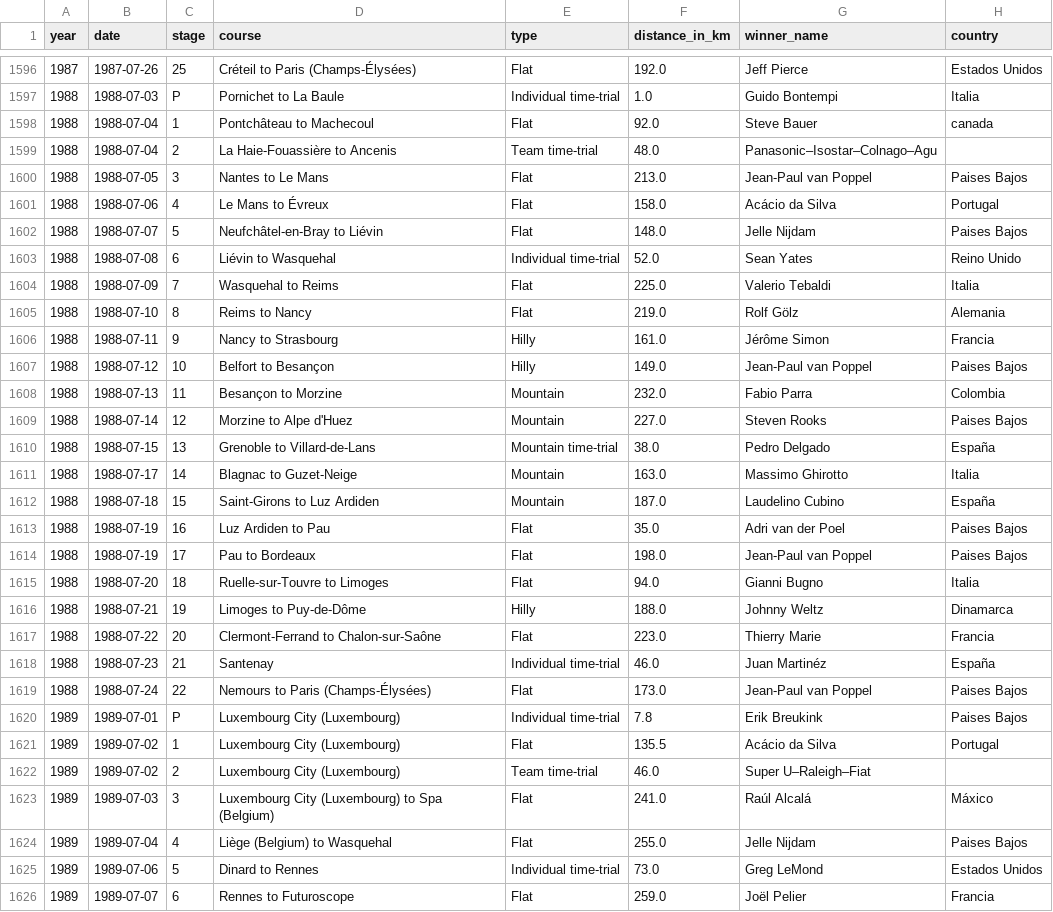
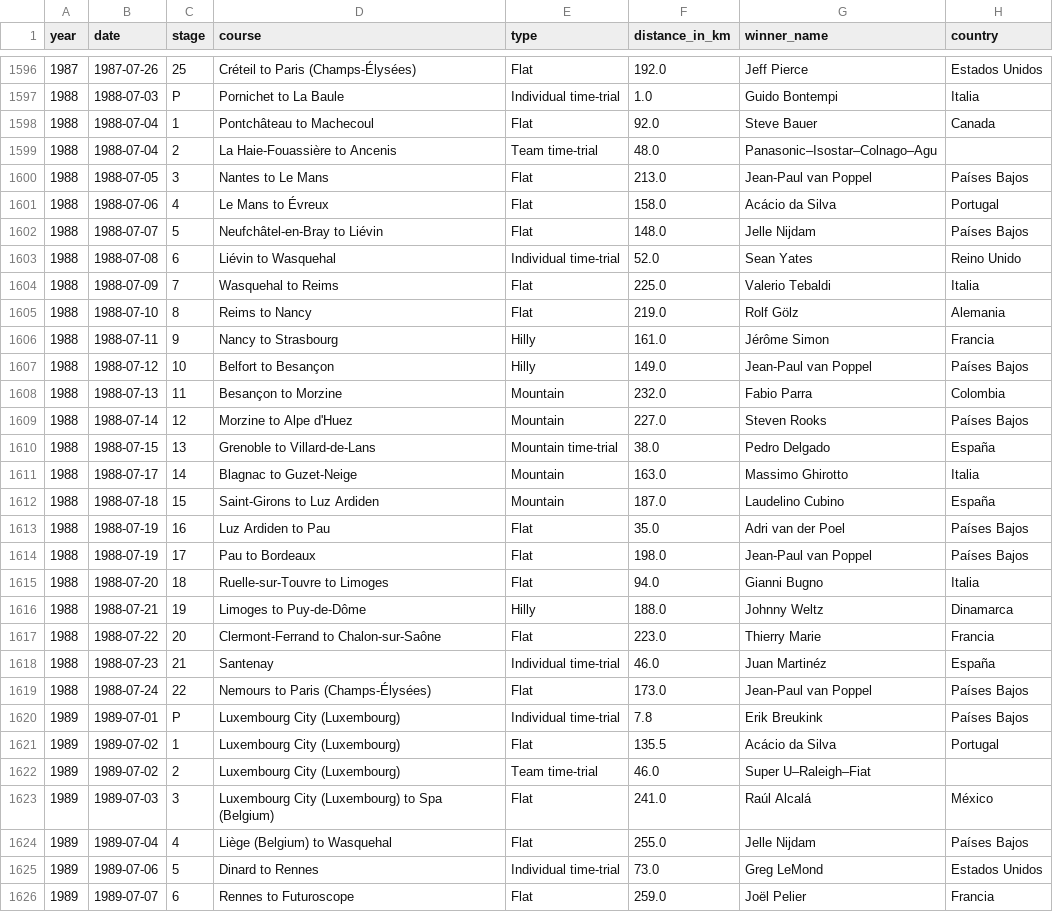
Before and after one commit to pedroandreutorres-dev/historical_tdf_data, a CSV file: data/processed/tdf_stages_clean.csv, drawn as a sheet; only a part is shown, gaps mark what is left out; the diff covers the shown part only.

```diff
--- a/data/processed/tdf_stages_clean.csv
+++ b/data/processed/tdf_stages_clean.csv
@@ -1597,7 +1597,7 @@ year,date,stage,course,type,distance_in_km,winner_name,country
 1988,1988-07-03,P,Pornichet to La Baule,Individual time-trial,1.0,Guido Bontempi,Italia
-1988,1988-07-04,1,Pontchâteau to Machecoul,Flat,92.0,Steve Bauer,canada
+1988,1988-07-04,1,Pontchâteau to Machecoul,Flat,92.0,Steve Bauer,Canada
 1988,1988-07-04,2,La Haie-Fouassière to Ancenis,Team time-trial,48.0,Panasonic–Isostar–Colnago–Agu,
-1988,1988-07-05,3,Nantes to Le Mans,Flat,213.0,Jean-Paul van Poppel,Paises Bajos
+1988,1988-07-05,3,Nantes to Le Mans,Flat,213.0,Jean-Paul van Poppel,Países Bajos
 1988,1988-07-06,4,Le Mans to Évreux,Flat,158.0,Acácio da Silva,Portugal
-1988,1988-07-07,5,Neufchâtel-en-Bray to Liévin,Flat,148.0,Jelle Nijdam,Paises Bajos
+1988,1988-07-07,5,Neufchâtel-en-Bray to Liévin,Flat,148.0,Jelle Nijdam,Países Bajos
 1988,1988-07-08,6,Liévin to Wasquehal,Individual time-trial,52.0,Sean Yates,Reino Unido
@@ -1606,5 +1606,5 @@ year,date,stage,course,type,distance_in_km,winner_name,country
 1988,1988-07-11,9,Nancy to Strasbourg,Hilly,161.0,Jérôme Simon,Francia
-1988,1988-07-12,10,Belfort to Besançon,Hilly,149.0,Jean-Paul van Poppel,Paises Bajos
+1988,1988-07-12,10,Belfort to Besançon,Hilly,149.0,Jean-Paul van Poppel,Países Bajos
 1988,1988-07-13,11,Besançon to Morzine,Mountain,232.0,Fabio Parra,Colombia
-1988,1988-07-14,12,Morzine to Alpe d'Huez,Mountain,227.0,Steven Rooks,Paises Bajos
+1988,1988-07-14,12,Morzine to Alpe d'Huez,Mountain,227.0,Steven Rooks,Países Bajos
 1988,1988-07-15,13,Grenoble to Villard-de-Lans,Mountain time-trial,38.0,Pedro Delgado,España
@@ -1612,4 +1612,4 @@ year,date,stage,course,type,distance_in_km,winner_name,country
 1988,1988-07-18,15,Saint-Girons to Luz Ardiden,Mountain,187.0,Laudelino Cubino,España
-1988,1988-07-19,16,Luz Ardiden to Pau,Flat,35.0,Adri van der Poel,Paises Bajos
-1988,1988-07-19,17,Pau to Bordeaux,Flat,198.0,Jean-Paul van Poppel,Paises Bajos
+1988,1988-07-19,16,Luz Ardiden to Pau,Flat,35.0,Adri van der Poel,Países Bajos
+1988,1988-07-19,17,Pau to Bordeaux,Flat,198.0,Jean-Paul van Poppel,Países Bajos
 1988,1988-07-20,18,Ruelle-sur-Touvre to Limoges,Flat,94.0,Gianni Bugno,Italia
@@ -1618,8 +1618,8 @@ year,date,stage,course,type,distance_in_km,winner_name,country
 1988,1988-07-23,21,Santenay,Individual time-trial,46.0,Juan Martinéz,España
-1988,1988-07-24,22,Nemours to Paris (Champs-Élysées),Flat,173.0,Jean-Paul van Poppel,Paises Bajos
-1989,1989-07-01,P,Luxembourg City (Luxembourg),Individual time-trial,7.8,Erik Breukink,Paises Bajos
+1988,1988-07-24,22,Nemours to Paris (Champs-Élysées),Flat,173.0,Jean-Paul van Poppel,Países Bajos
+1989,1989-07-01,P,Luxembourg City (Luxembourg),Individual time-trial,7.8,Erik Breukink,Países Bajos
 1989,1989-07-02,1,Luxembourg City (Luxembourg),Flat,135.5,Acácio da Silva,Portugal
 1989,1989-07-02,2,Luxembourg City (Luxembourg),Team time-trial,46.0,Super U–Raleigh–Fiat,
-1989,1989-07-03,3,Luxembourg City (Luxembourg) to Spa (Belgium),Flat,241.0,Raúl Alcalá,Máxico
-1989,1989-07-04,4,Liège (Belgium) to Wasquehal,Flat,255.0,Jelle Nijdam,Paises Bajos
+1989,1989-07-03,3,Luxembourg City (Luxembourg) to Spa (Belgium),Flat,241.0,Raúl Alcalá,México
+1989,1989-07-04,4,Liège (Belgium) to Wasquehal,Flat,255.0,Jelle Nijdam,Países Bajos
 1989,1989-07-06,5,Dinard to Rennes,Individual time-trial,73.0,Greg LeMond,Estados Unidos
```
Also changed, not shown: 173 edited cells elsewhere in this file, 2 other files.
